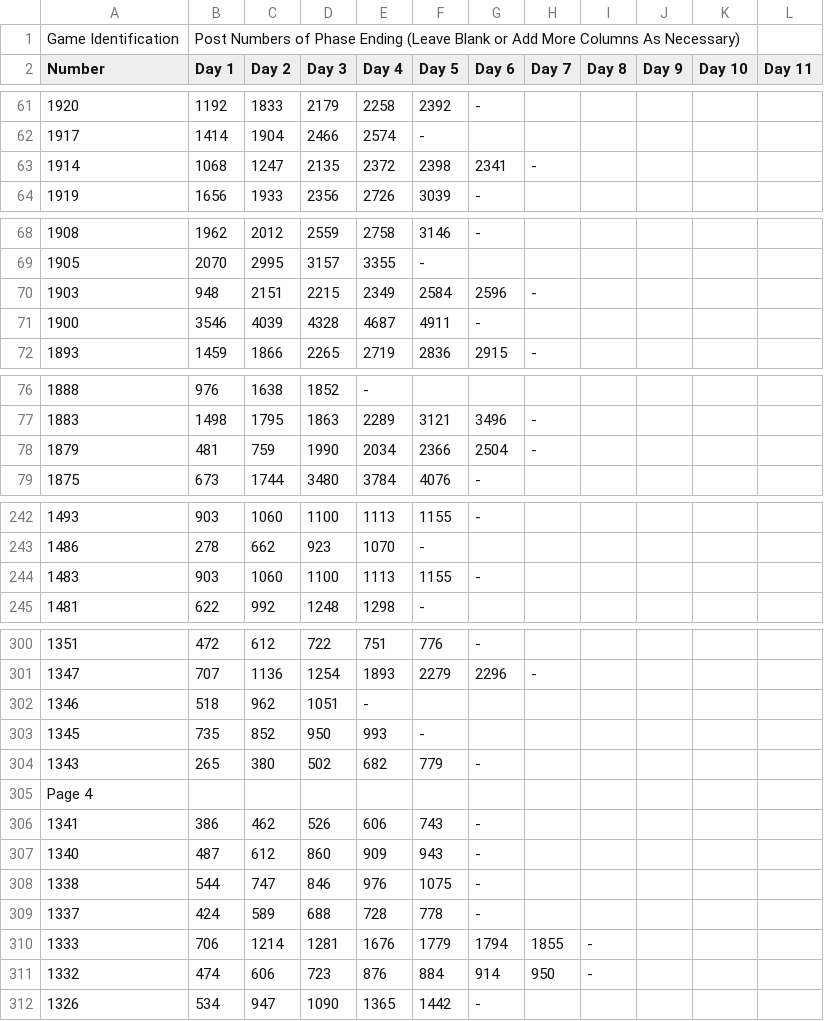
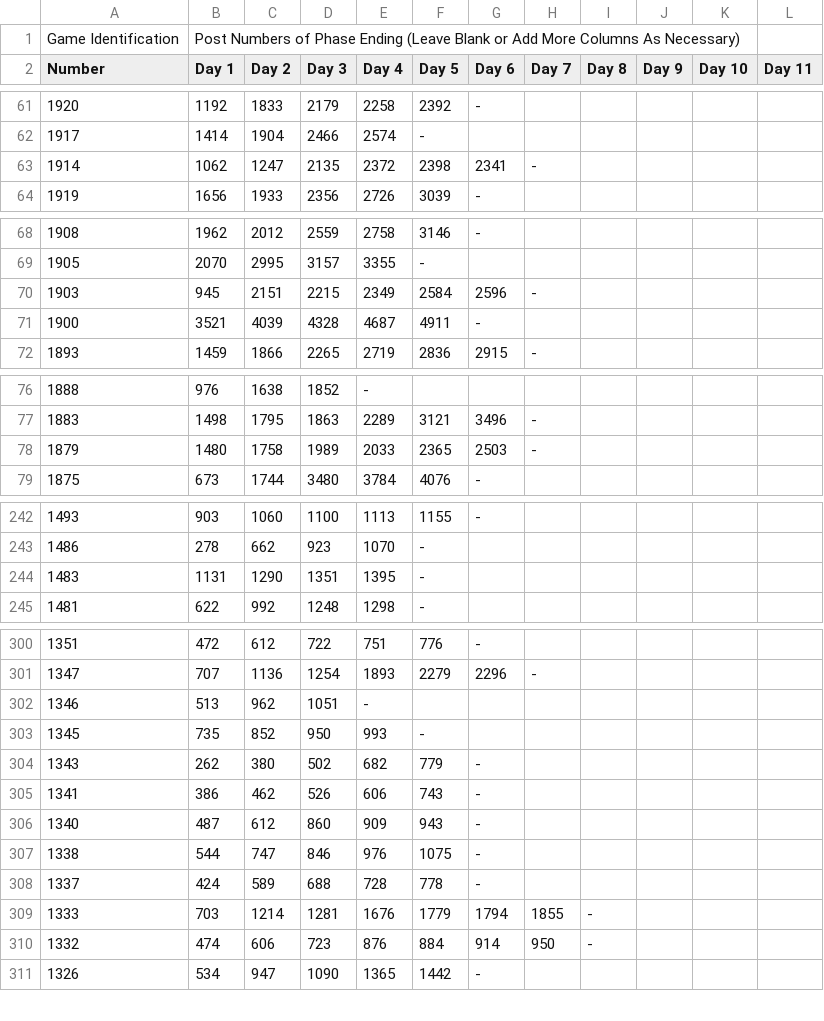
Before and after one commit to Computational-Mafia/vca, a TSV file: data/transitions.tsv, drawn as a sheet; only a part is shown, gaps mark what is left out; removed rows and columns are numbered as before the commit, all else as after; the diff covers the shown part only; the diff names each change by its address in the sheet, - before the commit and + after, or states it on an @@ line.

Commit message:
D1 transition prediction
Editting VoteCounterTest to predict transition to the end of D1 by a game's moderators exposed new bugs in the codebase or inconsistencies in the dataset that we noted or fixed.

```diff
--- a/data/transitions.tsv
+++ b/data/transitions.tsv
-B63 (Day 1): 1068
+B63 (Day 1): 1062
-B70 (Day 1): 948
+B70 (Day 1): 945
-B71 (Day 1): 3546
+B71 (Day 1): 3521
-B78 (Day 1): 481
+B78 (Day 1): 1480
-C78 (Day 2): 759
+C78 (Day 2): 1758
-D78 (Day 3): 1990
+D78 (Day 3): 1989
-E78 (Day 4): 2034
+E78 (Day 4): 2033
-F78 (Day 5): 2366
+F78 (Day 5): 2365
-G78 (Day 6): 2504
+G78 (Day 6): 2503
-B244 (Day 1): 903
+B244 (Day 1): 1131
-C244 (Day 2): 1060
+C244 (Day 2): 1290
-D244 (Day 3): 1100
+D244 (Day 3): 1351
-E244 (Day 4): 1113
+E244 (Day 4): 1395
-F244 (Day 5): 1155
+F244 (Day 5): -
-G244 (Day 6): -
+G244 (Day 6): (empty)
-B302 (Day 1): 518
+B302 (Day 1): 513
-B304 (Day 1): 265
+B304 (Day 1): 262
-row 305: Page 4
-B309 (Day 1): 706
+B309 (Day 1): 703
```
Also changed, not shown: 14 edited cells elsewhere in this file, 3 other files.
